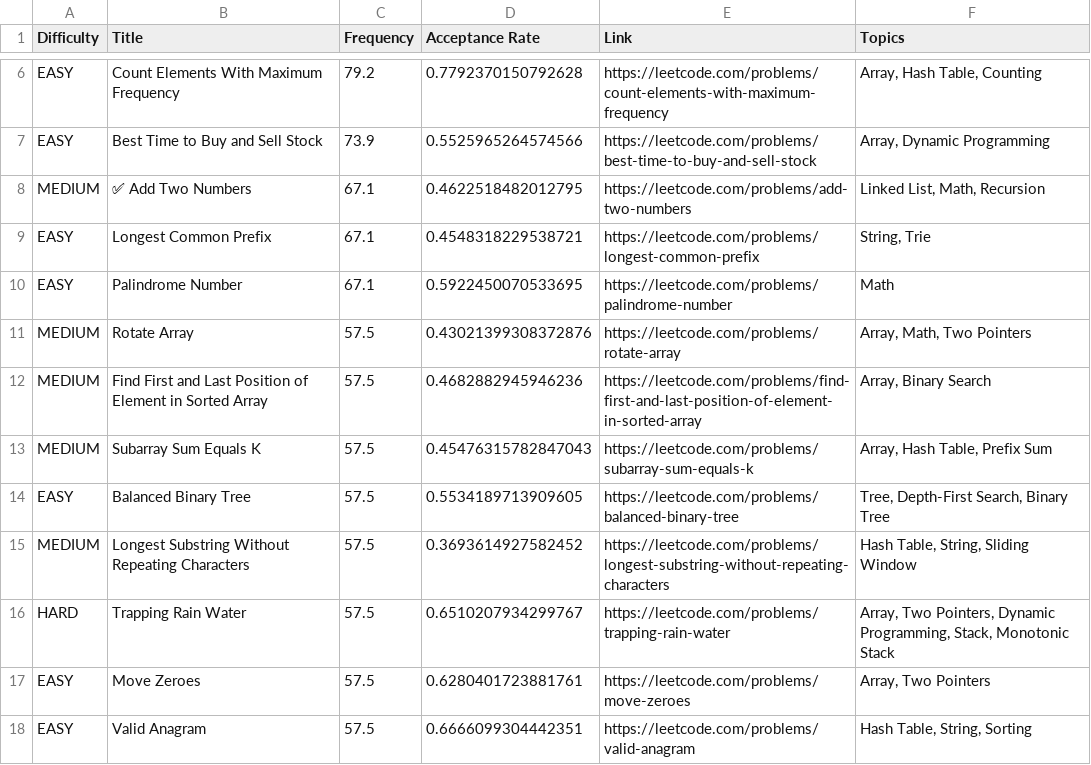
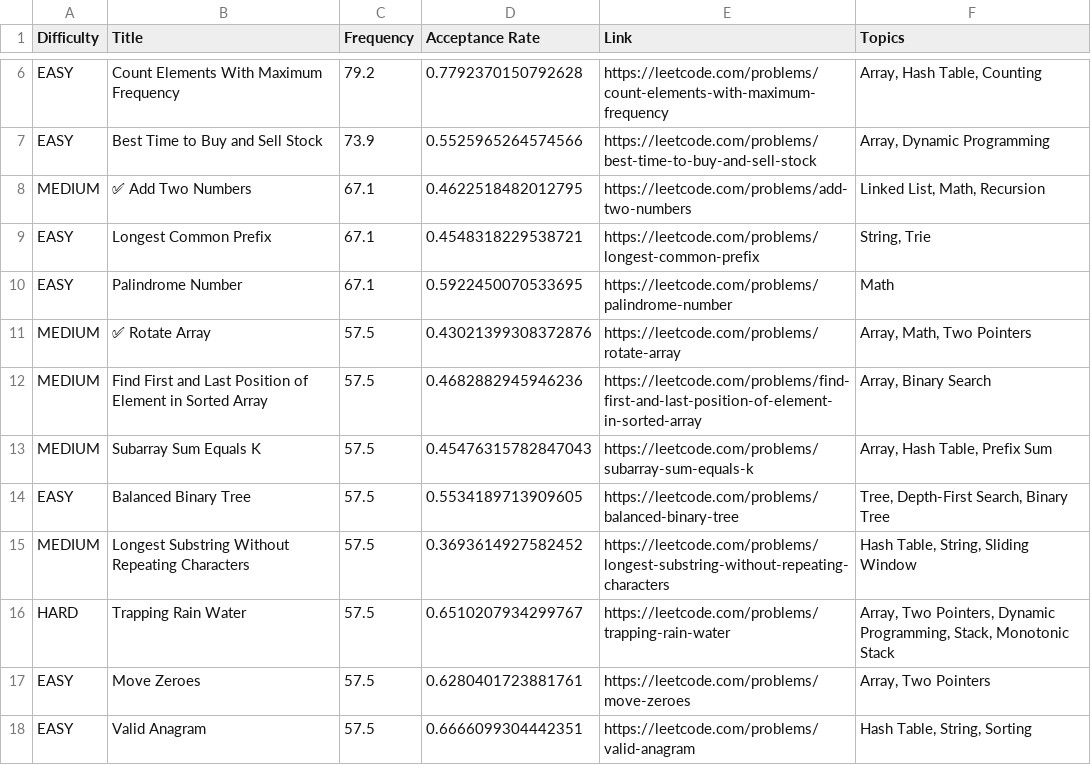
Before and after one commit to mantraburger/leetcode-company-wise-problems, a CSV file: Capgemini/5. All.csv, drawn as a sheet; only a part is shown, gaps mark what is left out.

Commit message:
Update 5. All.csv

```diff
--- a/Capgemini/5. All.csv
+++ b/Capgemini/5. All.csv
@@ -10,3 +10,3 @@ EASY,Longest Common Prefix,67.1,0.4548318229538721,https://leetcode.com/problems
 EASY,Palindrome Number,67.1,0.5922450070533695,https://leetcode.com/problems/palindrome-number,Math
-MEDIUM,Rotate Array,57.5,0.43021399308372876,https://leetcode.com/problems/rotate-array,"Array, Math, Two Pointers"
+MEDIUM,✅ Rotate Array,57.5,0.43021399308372876,https://leetcode.com/problems/rotate-array,"Array, Math, Two Pointers"
 MEDIUM,Find First and Last Position of Element in Sorted Array,57.5,0.4682882945946236,https://leetcode.com/problems/find-first-and-last-position-of-element-in-sorted-array,"Array, Binary Search"
```
